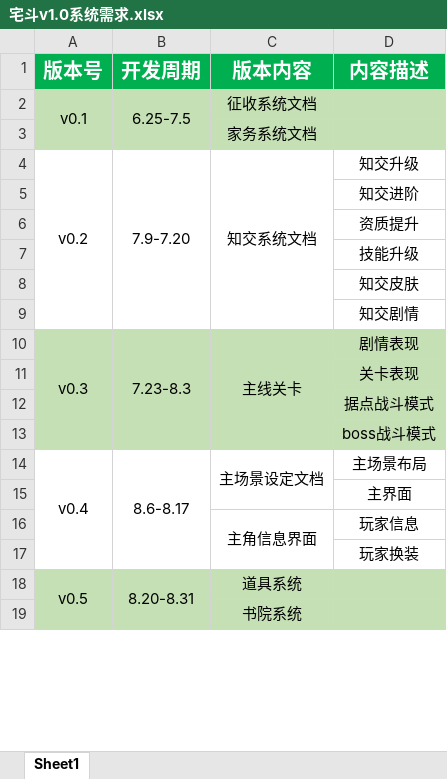
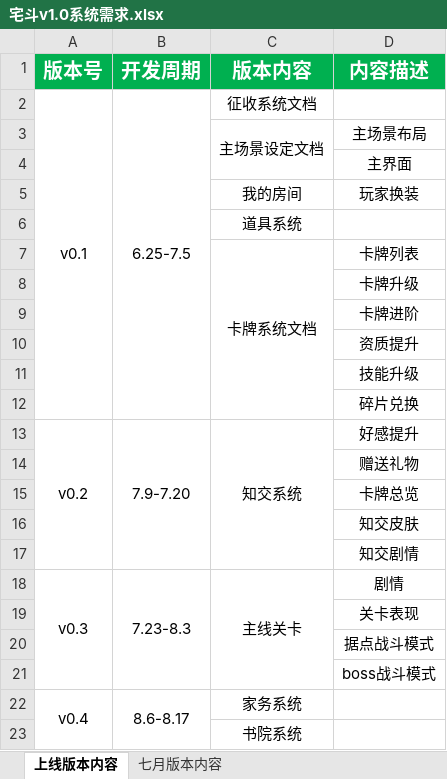
Before and after one commit to persiewoo/mnDocs, an Excel workbook: 立项准备/宅斗v1.0系统需求.xlsx, sheet 上线版本内容, drawn as a sheet; only a part is shown; values as stored, in another font and other column widths than the file's, no borders; removed rows and columns are numbered as before the commit, all else as after; the diff covers the shown part only; the diff names each change by its address in the sheet, - before the commit and + after, or states it on an @@ line.

Commit message:
更新版本计划

```diff
--- a/立项准备/宅斗v1.0系统需求.xlsx (sheet 上线版本内容)
+++ b/立项准备/宅斗v1.0系统需求.xlsx (sheet 上线版本内容)
-sheet tab: Sheet1
+sheet tab: 上线版本内容
+sheet tab: 七月版本内容
-A2:D2 fill: #C5E0B4
+A2:D2 fill: none
-A2:A3 merged
+A2:A12 merged
-B2:B3 merged
+B2:B12 merged
+row 3:  |  | 主场景设定文档 | 主场景布局
@@ row 15 moved to row 4: 主界面 @@
+row 5:  |  | 我的房间 | 玩家换装
-A6:D6 fill: #C5E0B4
+A6:D6 fill: none
-C6 (版本内容): 家务系统文档
+C6 (版本内容): 道具系统
-row 4: v0.2 | 7.9-7.20 | 知交系统文档 | 知交升级
+row 7:  |  | 卡牌系统文档 | 卡牌列表
-D8 (内容描述): 知交进阶
+D8 (内容描述): 卡牌升级
+row 9:  |  |  | 卡牌进阶
+row 12:  |  |  | 碎片兑换
+row 13: v0.2 | 7.9-7.20 | 知交系统 | 好感提升
+row 14:  |  |  | 赠送礼物
+row 15:  |  |  | 卡牌总览
-A18:D21 fill: #C5E0B4
+A18:D21 fill: none
-D18 (内容描述): 剧情表现
+D18 (内容描述): 剧情
-A14:A17 merged
+A22:A23 merged
-B14:B17 merged
+B22:B23 merged
-C22 (版本内容): 主场景设定文档
+C22 (版本内容): 家务系统
-C14:C15 merged
-D22 (内容描述): 主场景布局
+D22 (内容描述): (empty)
-row 16:  |  | 主角信息界面 | 玩家信息
-row 17:  |  |  | 玩家换装
-row 18: v0.5 | 8.20-8.31 | 道具系统
-A23:D23 fill: #C5E0B4
+A23:D23 fill: none
```
Also changed, not shown: 11 added rows, 5 removed rows, 2 edited cells, cell formats and merged cells elsewhere in this sheet.
